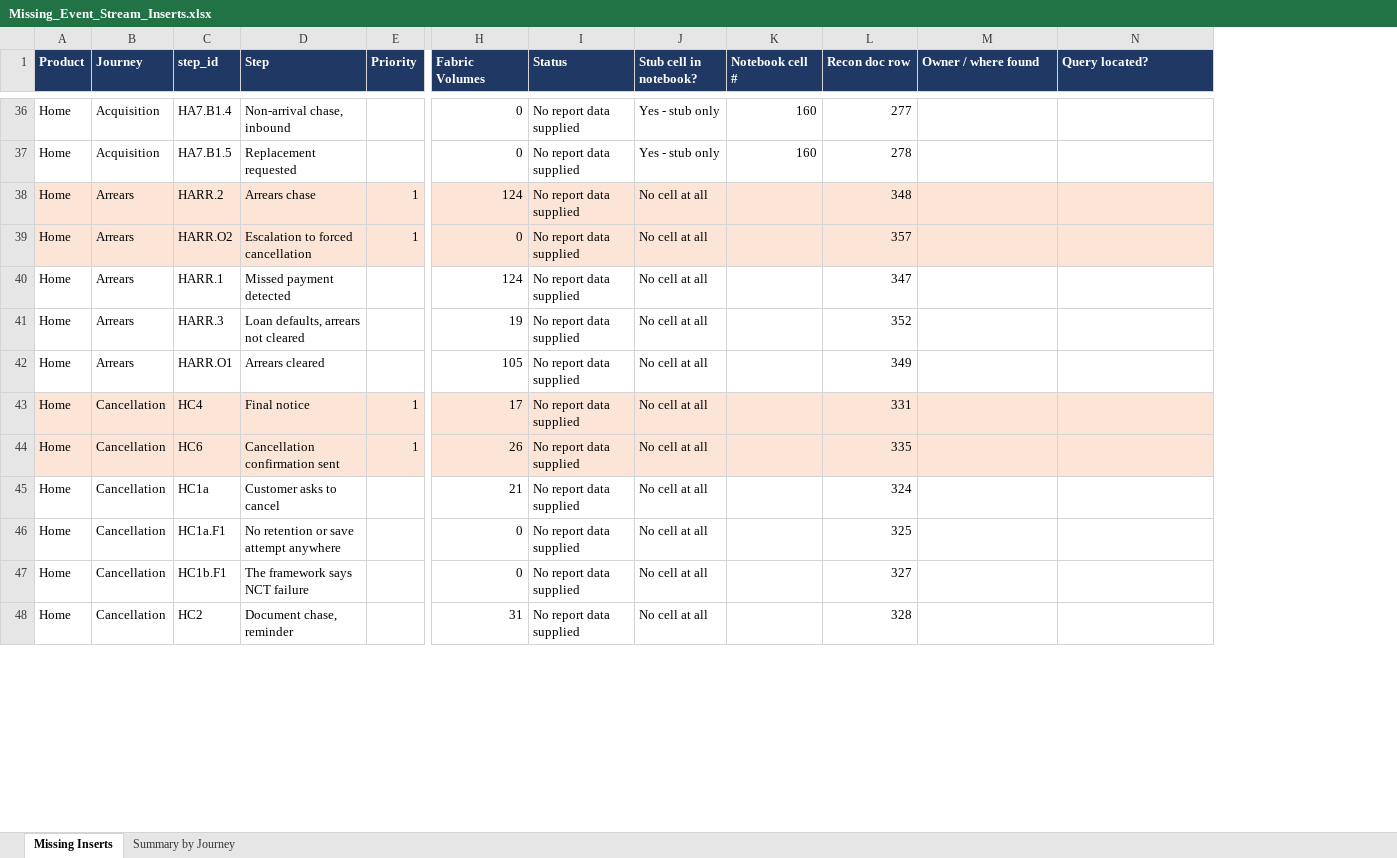
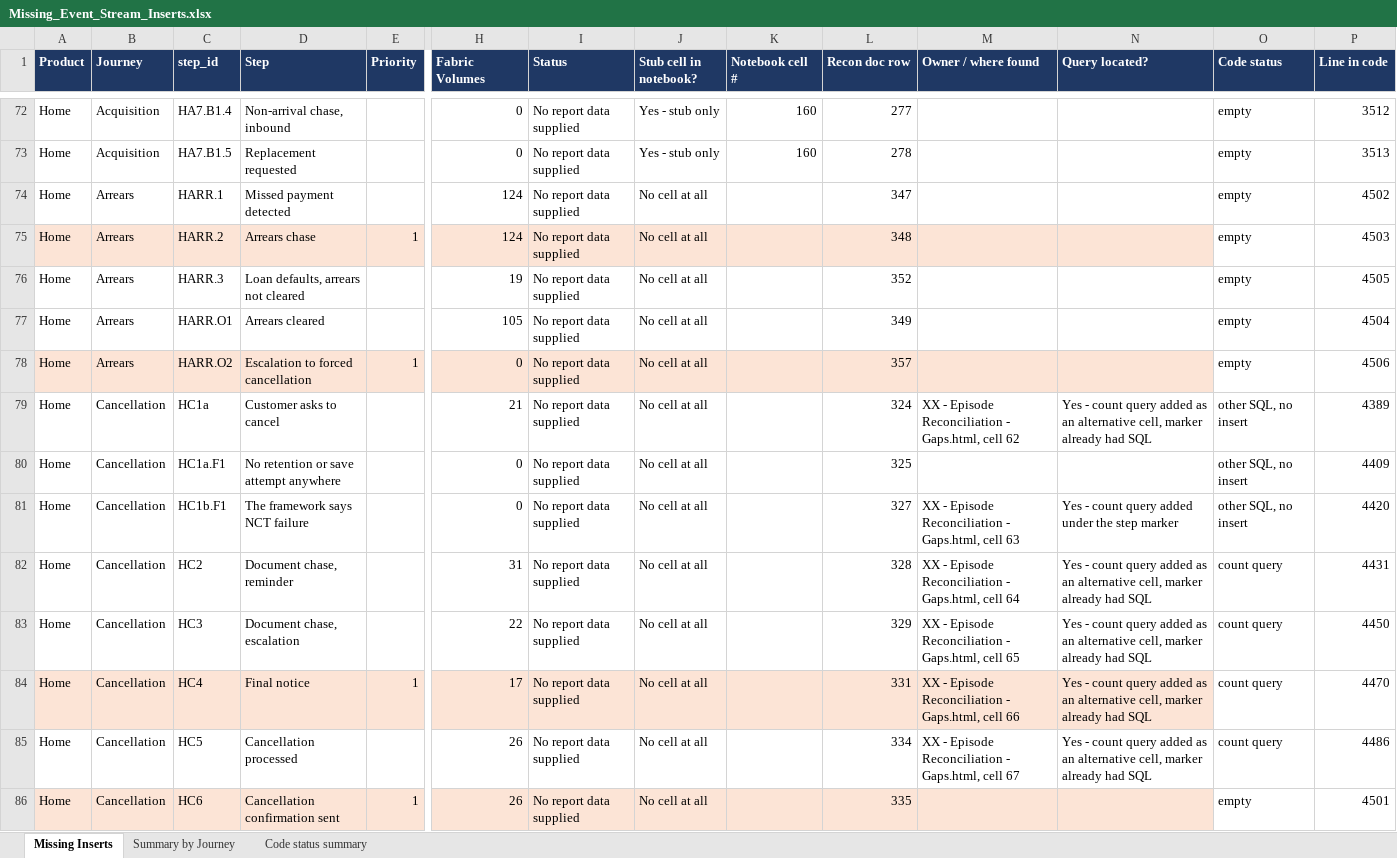
Before and after one commit to EwanHillNorrisRapier/chillEpisodes, an Excel workbook: Missing_Event_Stream_Inserts.xlsx, sheet Missing Inserts, drawn as a sheet; only a part is shown, gaps mark what is left out; values as stored, in another font and other column widths than the file's, no borders; charts and pictures not drawn; removed rows and columns are numbered as before the commit, all else as after; rows hold the shown columns only; the diff covers the shown part only; the diff names each change by its address in the sheet, - before the commit and + after, or states it on an @@ line.

```diff
--- a/Missing_Event_Stream_Inserts.xlsx (sheet Missing Inserts)
+++ b/Missing_Event_Stream_Inserts.xlsx (sheet Missing Inserts)
+sheet tab: Code status summary
+column O (Code status), rows 72-73: empty | empty; rows 75-77: all empty; row 84: count query; row 86: empty
+column P (Line in code), rows 72-73: 3512 | 3513; rows 75-77: 4503 | 4505 | 4504; row 84: 4470; row 86: 4501
@@ row 40 moved to row 74: Home @@
@@ row 39 moved to row 78: Home @@
+row 79: Home | Cancellation | HC1a | Customer asks to cancel |  | 21 | No report data supplied | No cell at all |  | 324 | XX - Episode Reconciliation - Gaps.html, cell 62 | Yes - count query added as an alternative cell, marker already had SQL | other SQL, no insert | 4389
@@ row 46 moved to row 80: Home @@
+row 81: Home | Cancellation | HC1b.F1 | The framework says NCT failure |  | 0 | No report data supplied | No cell at all |  | 327 | XX - Episode Reconciliation - Gaps.html, cell 63 | Yes - count query added under the step marker | other SQL, no insert | 4420
+row 82: Home | Cancellation | HC2 | Document chase, reminder |  | 31 | No report data supplied | No cell at all |  | 328 | XX - Episode Reconciliation - Gaps.html, cell 64 | Yes - count query added as an alternative cell, marker already had SQL | count query | 4431
+row 83: Home | Cancellation | HC3 | Document chase, escalation |  | 22 | No report data supplied | No cell at all |  | 329 | XX - Episode Reconciliation - Gaps.html, cell 65 | Yes - count query added as an alternative cell, marker already had SQL | count query | 4450
-M84 (Owner / where found): (empty)
+M84 (Owner / where found): XX - Episode Reconciliation - Gaps.html, cell 66
-N84 (Query located?): (empty)
+N84 (Query located?): Yes - count query added as an alternative cell, marker already had SQL
+row 85: Home | Cancellation | HC5 | Cancellation processed |  | 26 | No report data supplied | No cell at all |  | 334 | XX - Episode Reconciliation - Gaps.html, cell 67 | Yes - count query added as an alternative cell, marker already had SQL | count query | 4486
-row 45: Home | Cancellation | HC1a | Customer asks to cancel |  | 21 | No report data supplied | No cell at all |  | 324
-row 47: Home | Cancellation | HC1b.F1 | The framework says NCT failure |  | 0 | No report data supplied | No cell at all |  | 327
-row 48: Home | Cancellation | HC2 | Document chase, reminder |  | 31 | No report data supplied | No cell at all |  | 328
```
Also changed, not shown: 102 added rows, 25 removed rows, 61 moved rows and 94 edited cells elsewhere in this sheet, sheet Summary by Journey, charts or pictures, 4 other files.
